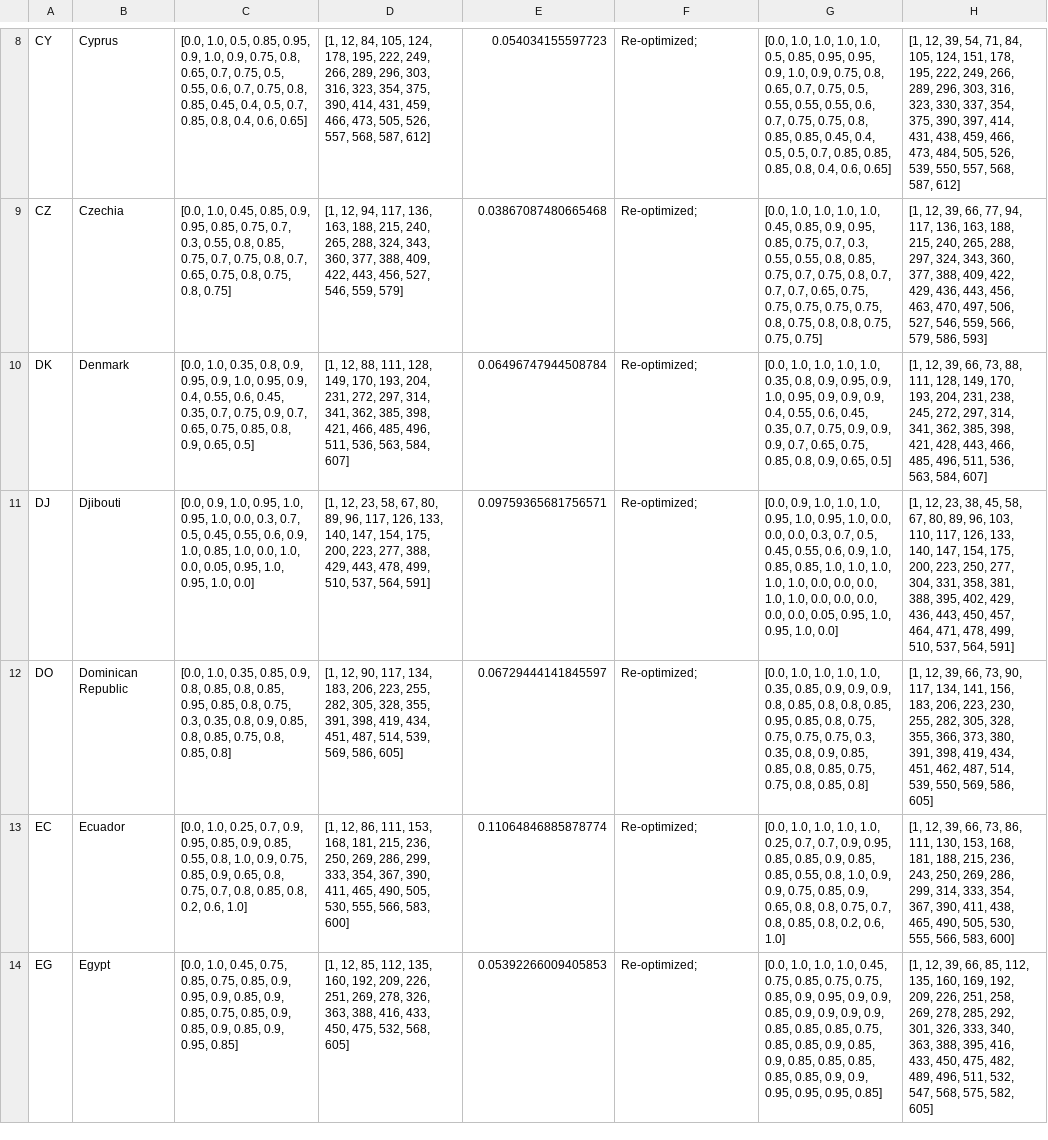
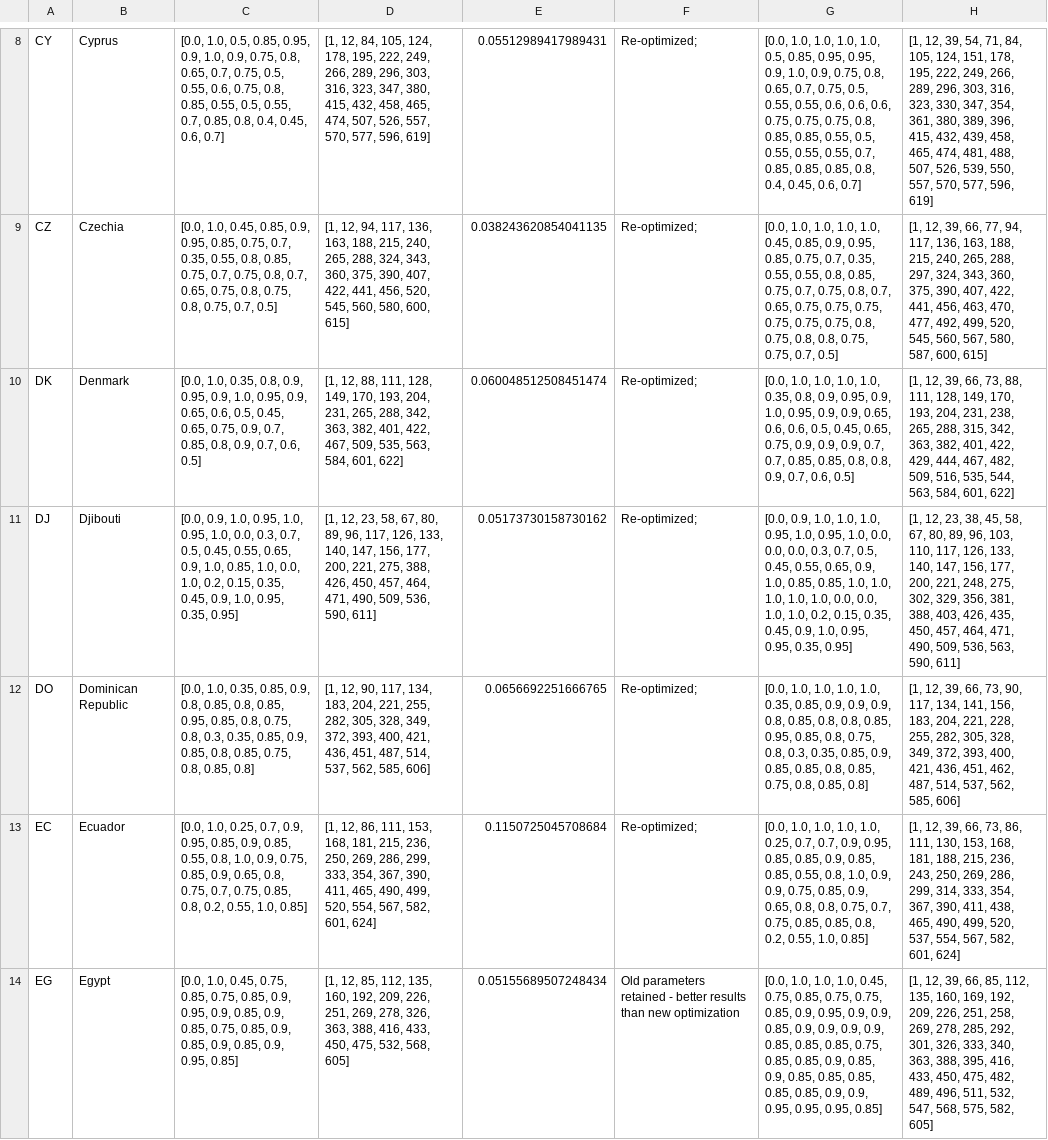
Before and after one commit to BlueBrain/covid-19-find, a CSV file: api/covid19find/simulation/results/dbx_2long.csv, drawn as a sheet; only a part is shown, gaps mark what is left out; the diff covers the shown part only; the diff names each change by its address in the sheet, - before the commit and + after, or states it on an @@ line.

```diff
--- a/api/covid19find/simulation/results/dbx_2long.csv
+++ b/api/covid19find/simulation/results/dbx_2long.csv
-C8: …0.55, 0.6, 0.7, 0.75, 0.8, 0.85, 0.45, 0.4, 0.5, 0.7, 0.85, 0.8, 0.4, 0.6, 0.65]
+C8: …0.55, 0.6, 0.75, 0.8, 0.85, 0.55, 0.5, 0.55, 0.7, 0.85, 0.8, 0.4, 0.45, 0.6, 0.7]
-D8: …316, 323, 354, 375, 390, 414, 431, 459, 466, 473, 505, 526, 557, 568, 587, 612]
+D8: …316, 323, 347, 380, 415, 432, 458, 465, 474, 507, 526, 557, 570, 577, 596, 619]
-E8: 0.054034155597723
+E8: 0.05512989417989431
-G8: …0.55, 0.55, 0.55, 0.6, 0.7, 0.75, 0.75, 0.8, 0.85, 0.85, 0.45, 0.4, 0.5, 0.5, 0.7, 0.85, 0.85, 0.85, 0.8, 0.4, 0.6, 0.65]
+G8: …0.55, 0.55, 0.6, 0.6, 0.6, 0.75, 0.75, 0.75, 0.8, 0.85, 0.85, 0.55, 0.5, 0.55, 0.55, 0.55, 0.7, 0.85, 0.85, 0.85, 0.8, 0.4, 0.45, 0.6, 0.7]
-H8: …323, 330, 337, 354, 375, 390, 397, 414, 431, 438, 459, 466, 473, 484, 505, 526, 539, 550, 557, 568, 587, 612]
+H8: …323, 330, 347, 354, 361, 380, 389, 396, 415, 432, 439, 458, 465, 474, 481, 488, 507, 526, 539, 550, 557, 570, 577, 596, 619]
-C9: …0.75, 0.7, 0.3, 0.55, 0.8, 0.85, 0.75, 0.7, 0.75, 0.8, 0.7, 0.65, 0.75, 0.8, 0.75, 0.8, 0.75]
+C9: …0.75, 0.7, 0.35, 0.55, 0.8, 0.85, 0.75, 0.7, 0.75, 0.8, 0.7, 0.65, 0.75, 0.8, 0.75, 0.8, 0.75, 0.7, 0.5]
-D9: …343, 360, 377, 388, 409, 422, 443, 456, 527, 546, 559, 579]
+D9: …343, 360, 375, 390, 407, 422, 441, 456, 520, 545, 560, 580, 600, 615]
-E9: 0.03867087480665468
+E9: 0.038243620854041135
-G9: …0.75, 0.7, 0.3, 0.55, 0.55, 0.8, 0.85, 0.75, 0.7, 0.75, 0.8, 0.7, 0.7, 0.7, 0.65, 0.75, 0.75, 0.75, 0.75, 0.75, 0.8, 0.75, 0.8, 0.8, 0.75, 0.75, 0.75]
+G9: …0.75, 0.7, 0.35, 0.55, 0.55, 0.8, 0.85, 0.75, 0.7, 0.75, 0.8, 0.7, 0.65, 0.75, 0.75, 0.75, 0.75, 0.75, 0.75, 0.8, 0.75, 0.8, 0.8, 0.75, 0.75, 0.7, 0.5]
-H9: …343, 360, 377, 388, 409, 422, 429, 436, 443, 456, 463, 470, 497, 506, 527, 546, 559, 566, 579, 586, 593]
+H9: …343, 360, 375, 390, 407, 422, 441, 456, 463, 470, 477, 492, 499, 520, 545, 560, 567, 580, 587, 600, 615]
-C10: …0.95, 0.9, 0.4, 0.55, 0.6, 0.45, 0.35, 0.7, 0.75, 0.9, 0.7, 0.65, 0.75, 0.85, 0.8, 0.9, 0.65, 0.5]
+C10: …0.95, 0.9, 0.65, 0.6, 0.5, 0.45, 0.65, 0.75, 0.9, 0.7, 0.85, 0.8, 0.9, 0.7, 0.6, 0.5]
-D10: …204, 231, 272, 297, 314, 341, 362, 385, 398, 421, 466, 485, 496, 511, 536, 563, 584, 607]
+D10: …204, 231, 265, 288, 342, 363, 382, 401, 422, 467, 509, 535, 563, 584, 601, 622]
-E10: 0.06496747944508784
+E10: 0.060048512508451474
-G10: …0.9, 0.9, 0.9, 0.4, 0.55, 0.6, 0.45, 0.35, 0.7, 0.75, 0.9, 0.9, 0.9, 0.7, 0.65, 0.75, 0.85, 0.8, 0.9, 0.65, 0.5]
+G10: …0.9, 0.9, 0.65, 0.6, 0.6, 0.5, 0.45, 0.65, 0.75, 0.9, 0.9, 0.9, 0.7, 0.7, 0.85, 0.85, 0.8, 0.8, 0.9, 0.7, 0.6, 0.5]
-H10: …231, 238, 245, 272, 297, 314, 341, 362, 385, 398, 421, 428, 443, 466, 485, 496, 511, 536, 563, 584, 607]
+H10: …231, 238, 265, 288, 315, 342, 363, 382, 401, 422, 429, 444, 467, 482, 509, 516, 535, 544, 563, 584, 601, 622]
-C11: …0.45, 0.55, 0.6, 0.9, 1.0, 0.85, 1.0, 0.0, 1.0, 0.0, 0.05, 0.95, 1.0, 0.95, 1.0, 0.0]
+C11: …0.45, 0.55, 0.65, 0.9, 1.0, 0.85, 1.0, 0.0, 1.0, 0.2, 0.15, 0.35, 0.45, 0.9, 1.0, 0.95, 0.35, 0.95]
-D11: …140, 147, 154, 175, 200, 223, 277, 388, 429, 443, 478, 499, 510, 537, 564, 591]
+D11: …140, 147, 156, 177, 200, 221, 275, 388, 426, 450, 457, 464, 471, 490, 509, 536, 590, 611]
-E11: 0.09759365681756571
+E11: 0.05173730158730162
-G11: …0.45, 0.55, 0.6, 0.9, 1.0, 0.85, 0.85, 1.0, 1.0, 1.0, 1.0, 1.0, 0.0, 0.0, 0.0, 1.0, 1.0, 0.0, 0.0, 0.0, 0.0, 0.0, 0.05, 0.95, 1.0, 0.95, 1.0, 0.0]
+G11: …0.45, 0.55, 0.65, 0.9, 1.0, 0.85, 0.85, 1.0, 1.0, 1.0, 1.0, 1.0, 0.0, 0.0, 1.0, 1.0, 0.2, 0.15, 0.35, 0.45, 0.9, 1.0, 0.95, 0.95, 0.35, 0.95]
-H11: …140, 147, 154, 175, 200, 223, 250, 277, 304, 331, 358, 381, 388, 395, 402, 429, 436, 443, 450, 457, 464, 471, 478, 499, 510, 537, 564, 591]
+H11: …140, 147, 156, 177, 200, 221, 248, 275, 302, 329, 356, 381, 388, 403, 426, 435, 450, 457, 464, 471, 490, 509, 536, 563, 590, 611]
-C12: …0.8, 0.75, 0.3, 0.35, 0.8, 0.9, 0.85,…
+C12: …0.8, 0.75, 0.8, 0.3, 0.35, 0.85, 0.9, 0.85,…
-D12: …134, 183, 206, 223, 255, 282, 305, 328, 355, 391, 398, 419, 434, 451, 487, 514, 539, 569, 586, 605]
+D12: …134, 183, 204, 221, 255, 282, 305, 328, 349, 372, 393, 400, 421, 436, 451, 487, 514, 537, 562, 585, 606]
-E12: 0.06729444141845597
+E12: 0.0656692251666765
-G12: …0.8, 0.75, 0.75, 0.75, 0.75, 0.3, 0.35, 0.8, 0.9, 0.85, 0.85, 0.8, 0.85, 0.75, 0.75, 0.8,…
+G12: …0.8, 0.75, 0.8, 0.3, 0.35, 0.85, 0.9, 0.85, 0.85, 0.8, 0.85, 0.75, 0.8,…
-H12: …156, 183, 206, 223, 230, 255, 282, 305, 328, 355, 366, 373, 380, 391, 398, 419, 434, 451, 462, 487, 514, 539, 550, 569, 586, 605]
+H12: …156, 183, 204, 221, 228, 255, 282, 305, 328, 349, 372, 393, 400, 421, 436, 451, 462, 487, 514, 537, 562, 585, 606]
-C13: …0.75, 0.7, 0.8, 0.85, 0.8, 0.2, 0.6, 1.0]
+C13: …0.75, 0.7, 0.75, 0.85, 0.8, 0.2, 0.55, 1.0, 0.85]
-D13: …465, 490, 505, 530, 555, 566, 583, 600]
+D13: …465, 490, 499, 520, 554, 567, 582, 601, 624]
-E13: 0.11064846885878774
+E13: 0.1150725045708684
-G13: …0.75, 0.7, 0.8, 0.85, 0.8, 0.2, 0.6, 1.0]
+G13: …0.75, 0.7, 0.75, 0.85, 0.85, 0.8, 0.2, 0.55, 1.0, 0.85]
-H13: …465, 490, 505, 530, 555, 566, 583, 600]
+H13: …465, 490, 499, 520, 537, 554, 567, 582, 601, 624]
-E14: 0.05392266009405853
+E14: 0.05155689507248434
-F14: Re-optimized;
+F14: Old parameters retained - better results than new optimization
```
Also changed, not shown: 48 edited cells elsewhere in this file, api/covid19find/simulation/db1.csv, api/covid19find/simulation/db1_long.csv, 19 other files.
